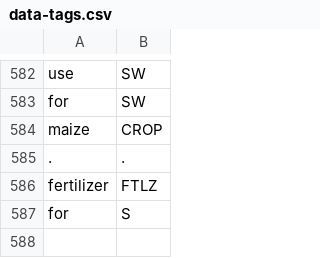
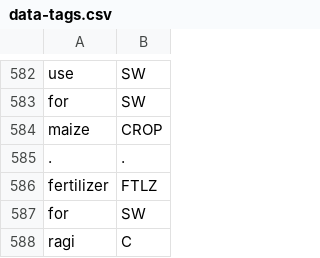
Before and after one commit to cutegirl520/SmartFarm-Assistant-NLP-ANN, a CSV file: datasets/data-tags.csv, drawn as a sheet; only a part is shown, gaps mark what is left out.

Commit message:
mobile update

```diff
--- a/datasets/data-tags.csv
+++ b/datasets/data-tags.csv
@@ -586,2 +586,3 @@ maize,CROP
 fertilizer,FTLZ
-for,S
+for,SW
+ragi,C
```
